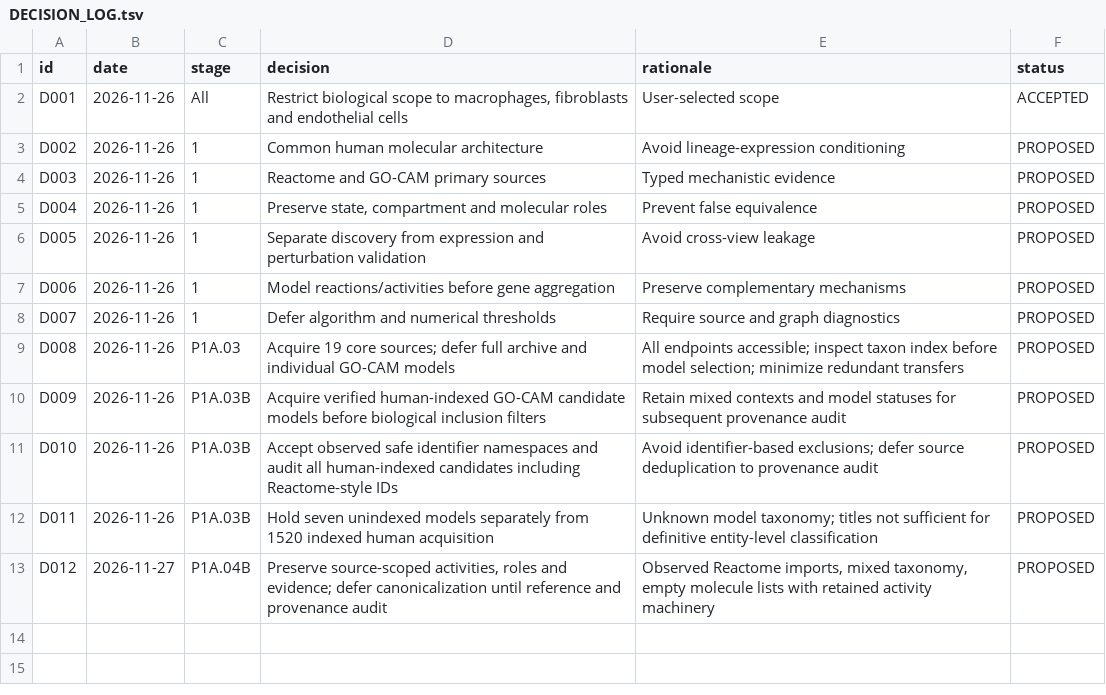
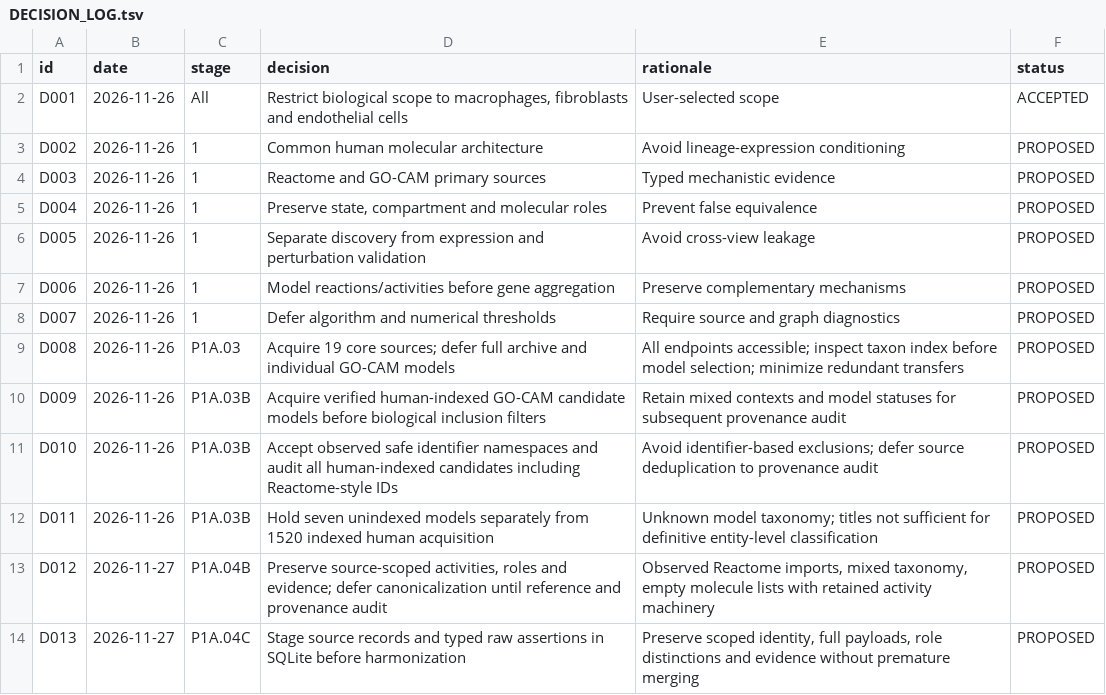
Before and after one commit to nousiaso/cellular-functional-architecture, a TSV file: registries/DECISION_LOG.tsv, drawn as a sheet.

```diff
--- a/registries/DECISION_LOG.tsv
+++ b/registries/DECISION_LOG.tsv
@@ -13 +13,2 @@ D011	2026-11-26	P1A.03B	Hold seven unindexed models separately from 1520 indexed
 D012	2026-11-27	P1A.04B	Preserve source-scoped activities, roles and evidence; defer canonicalization until reference and provenance audit	Observed Reactome imports, mixed taxonomy, empty molecule lists with retained activity machinery	PROPOSED
+D013	2026-11-27	P1A.04C	Stage source records and typed raw assertions in SQLite before harmonization	Preserve scoped identity, full payloads, role distinctions and evidence without premature merging	PROPOSED
```
Also changed, not shown: registries/AUDIT_REGISTRY.tsv, 2 other files.
